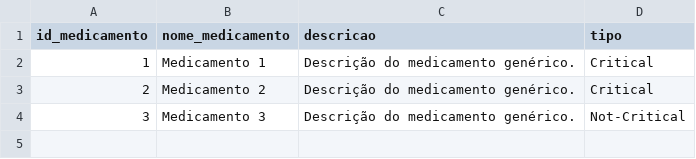
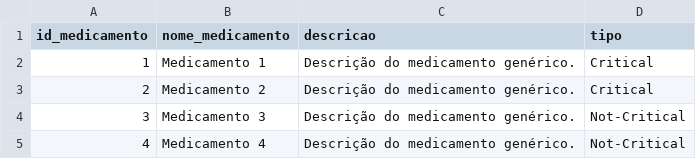
Before and after one commit to Charlesbr101/dados-storange, a CSV file: medicamentos.csv, drawn as a sheet; the diff names each change by its address in the sheet, - before the commit and + after, or states it on an @@ line.

```diff
--- a/medicamentos.csv
+++ b/medicamentos.csv
+row 5: 4 | Medicamento 4 | Descrição do medicamento genérico. | Not-Critical
```
Also changed, not shown: estoque.csv, lotes.csv.
